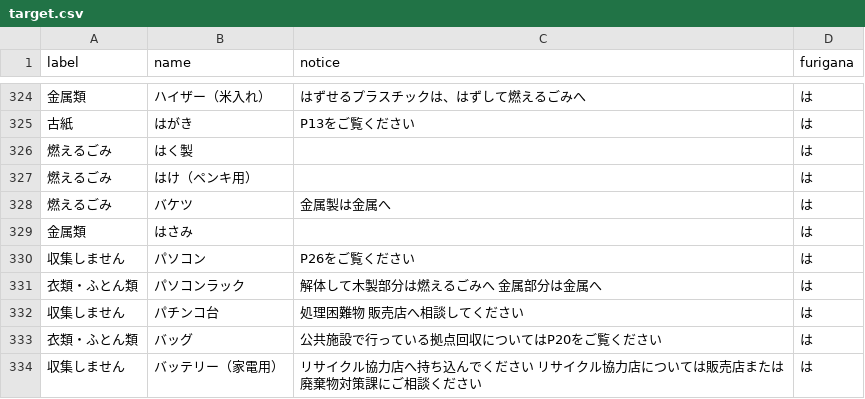
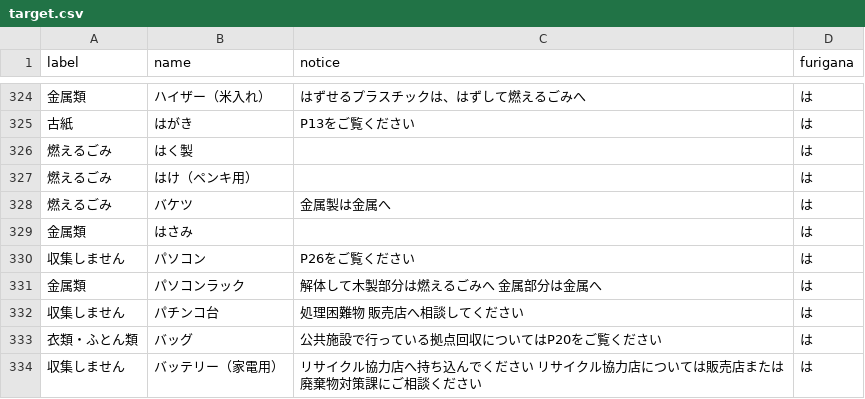
Before and after one commit to codeforkanazawa-org/5374, a CSV file: data/target.csv, drawn as a sheet; only a part is shown, gaps mark what is left out; the diff names each change by its address in the sheet, - before the commit and + after, or states it on an @@ line.

```diff
--- a/data/target.csv
+++ b/data/target.csv
-A331 (label): 衣類・ふとん類
+A331 (label): 金属類
```
Also changed, not shown: data/description.csv, 3 other files.
